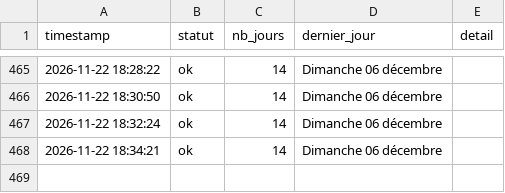
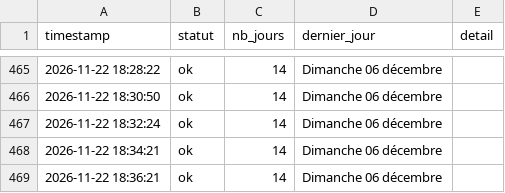
Before and after one commit to Tattsuwo/paris-tennis-watch, a CSV file: docs/data/requetes.csv, drawn as a sheet; only a part is shown, gaps mark what is left out; the diff names each change by its address in the sheet, - before the commit and + after, or states it on an @@ line.

```diff
--- a/docs/data/requetes.csv
+++ b/docs/data/requetes.csv
+row 469: 2026-11-22 18:36:21 | ok | 14 | Dimanche 06 décembre
```
Also changed, not shown: docs/data/log.csv, 1 other file.
